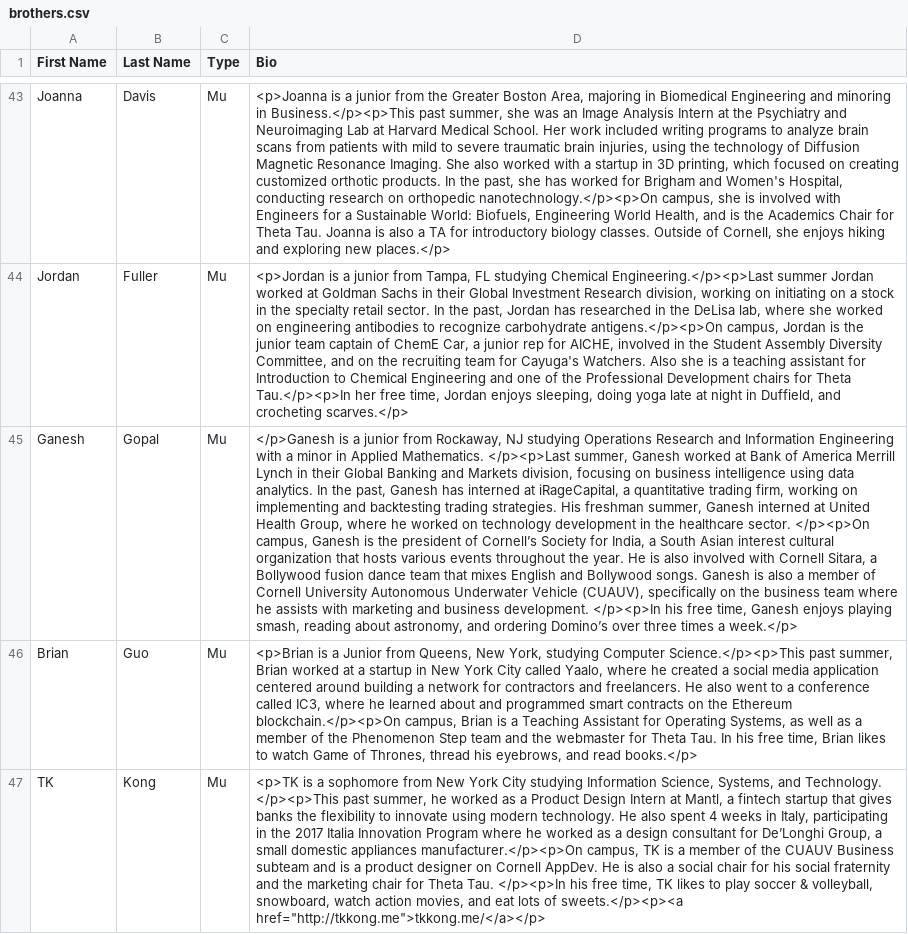
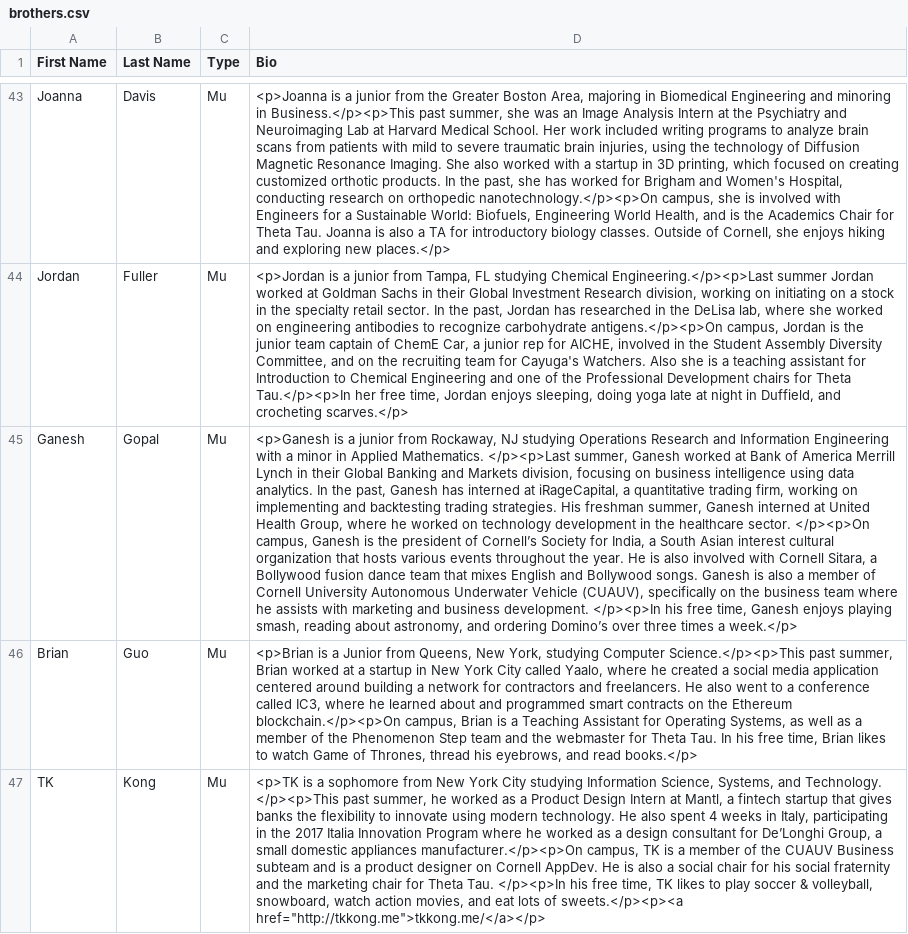
Before and after one commit to cornellWebmaster/ttFlask, a CSV file: brothers.csv, drawn as a sheet; only a part is shown, gaps mark what is left out; the diff names each change by its address in the sheet, - before the commit and + after, or states it on an @@ line.

Commit message:
ganesh's bio fix

```diff
--- a/brothers.csv
+++ b/brothers.csv
-D45 (Bio): </p>Ganesh is a…
+D45 (Bio): <p>Ganesh is a…
```
